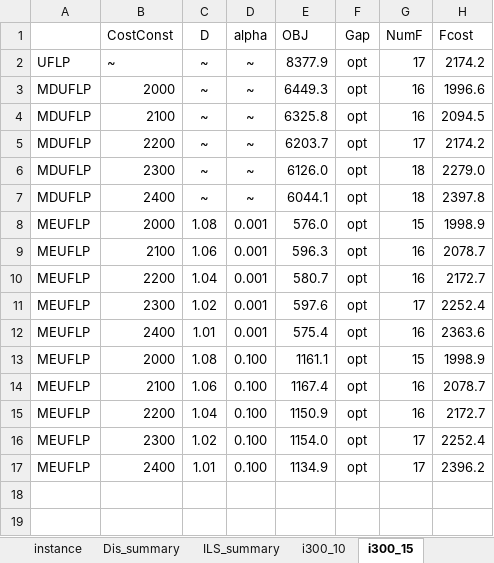
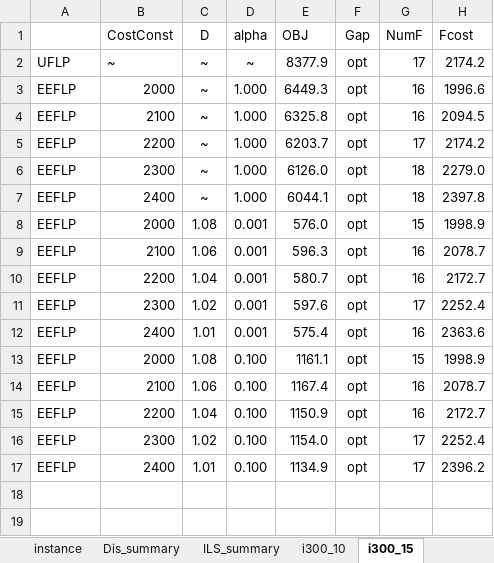
Before and after one commit to yfkong/ceflp, an Excel workbook: ceeflp_solutions.xlsx, sheet i300_15, drawn as a sheet; only a part is shown; values as stored, in another font and other column widths than the file's, no borders; the diff names each change by its address in the sheet, - before the commit and + after, or states it on an @@ line.

```diff
--- a/ceeflp_solutions.xlsx (sheet i300_15)
+++ b/ceeflp_solutions.xlsx (sheet i300_15)
-A3:A7: MDUFLP
+A3:A7: EEFLP
-D3:D7: ~
+D3:D7: 1.000
-A8:A17: MEUFLP
+A8:A17: EEFLP
```
Also changed, not shown: sheet geo_ZZ, sheet flp_b196_1, sheet flp_c196_1, sheet flp_d196_1, sheet 60-300-1, sheet flp_e196_1, 10 more sheets, other sheet tabs, charts or pictures.
